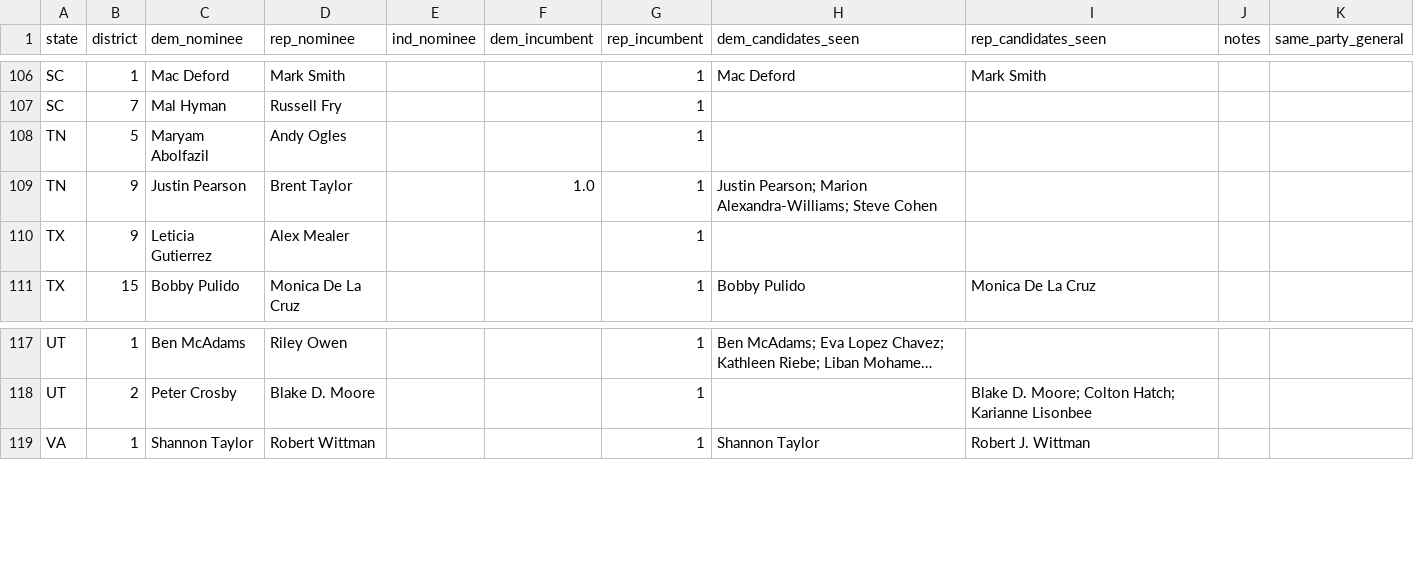
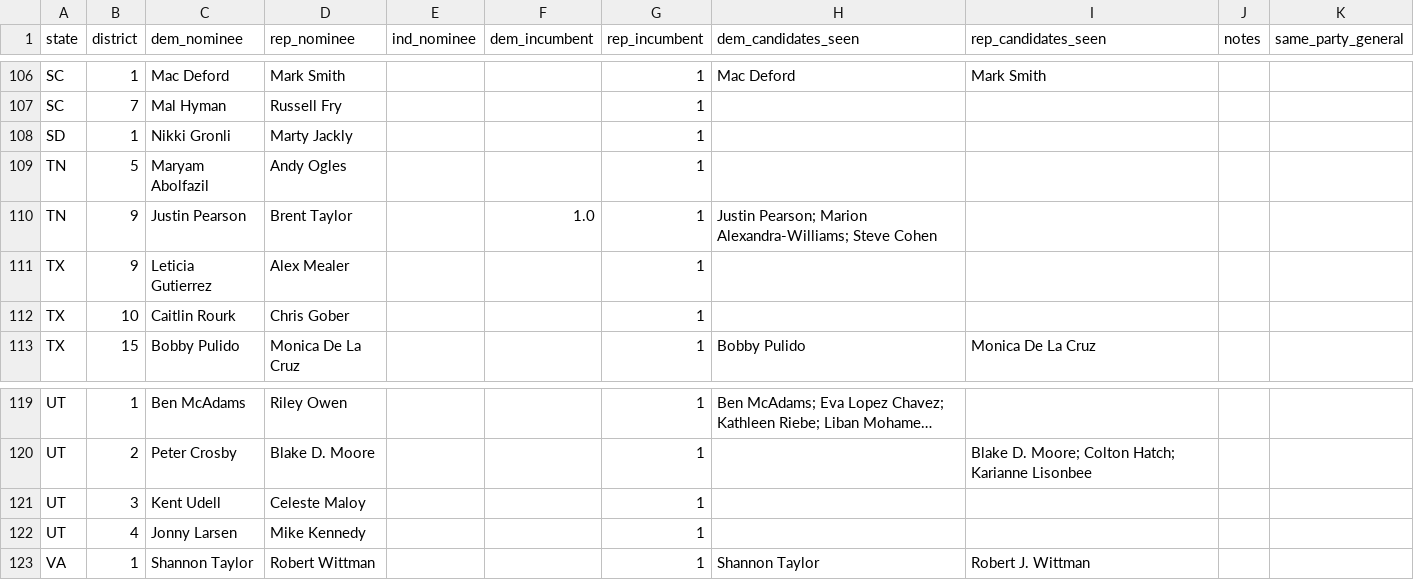
Before and after one commit to Sdlerm/2026midtetermelection_predictor_SQLPy, a CSV file: house_nominees.csv, drawn as a sheet; only a part is shown, gaps mark what is left out; long unchanged cells end in …; the diff names each change by its address in the sheet, - before the commit and + after, or states it on an @@ line.

```diff
--- a/house_nominees.csv
+++ b/house_nominees.csv
+row 108: SD | 1 | Nikki Gronli | Marty Jackly |  |  | 1
+row 112: TX | 10 | Caitlin Rourk | Chris Gober |  |  | 1
+row 121: UT | 3 | Kent Udell | Celeste Maloy |  |  | 1
+row 122: UT | 4 | Jonny Larsen | Mike Kennedy |  |  | 1
```
Also changed, not shown: data/president.csv, 2 other files.
